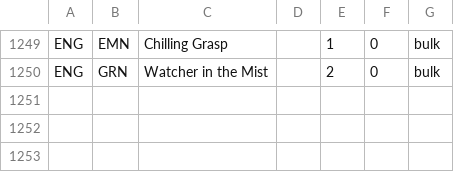
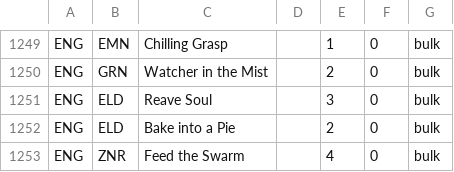
Before and after one commit to eisnerd/magic-search-engine, a CSV file: index/album.csv, drawn as a sheet; only a part is shown, gaps mark what is left out.

```diff
--- a/index/album.csv
+++ b/index/album.csv
@@ -1250 +1250,4 @@ ENG	EMN	Chilling Grasp		1	0	bulk
 ENG	GRN	Watcher in the Mist		2	0	bulk
+ENG	ELD	Reave Soul		3	0	bulk
+ENG	ELD	Bake into a Pie		2	0	bulk
+ENG	ZNR	Feed the Swarm		4	0	bulk
```
Also changed, not shown: index/Printed proxies.csv.
